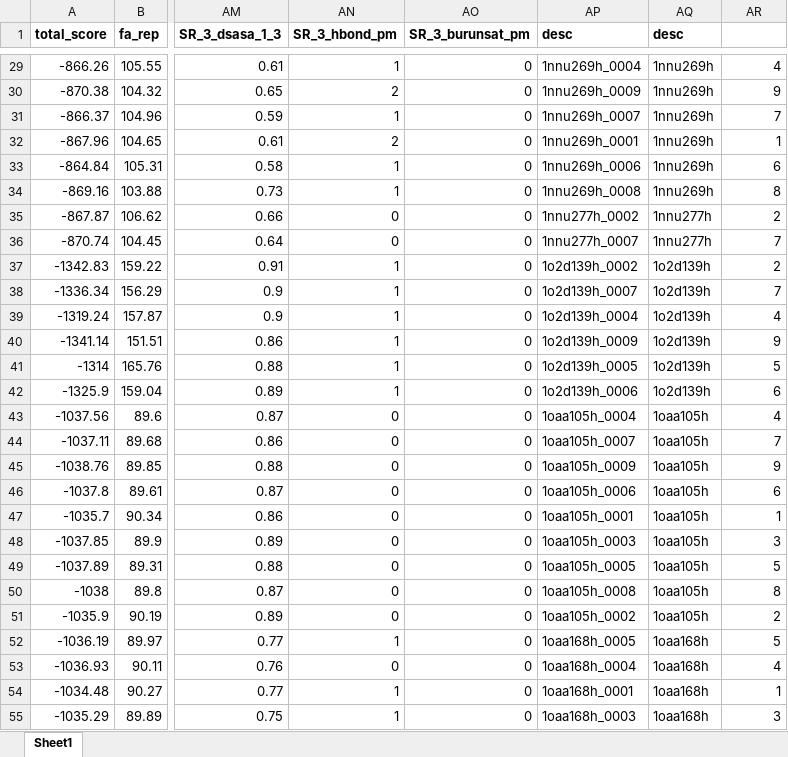
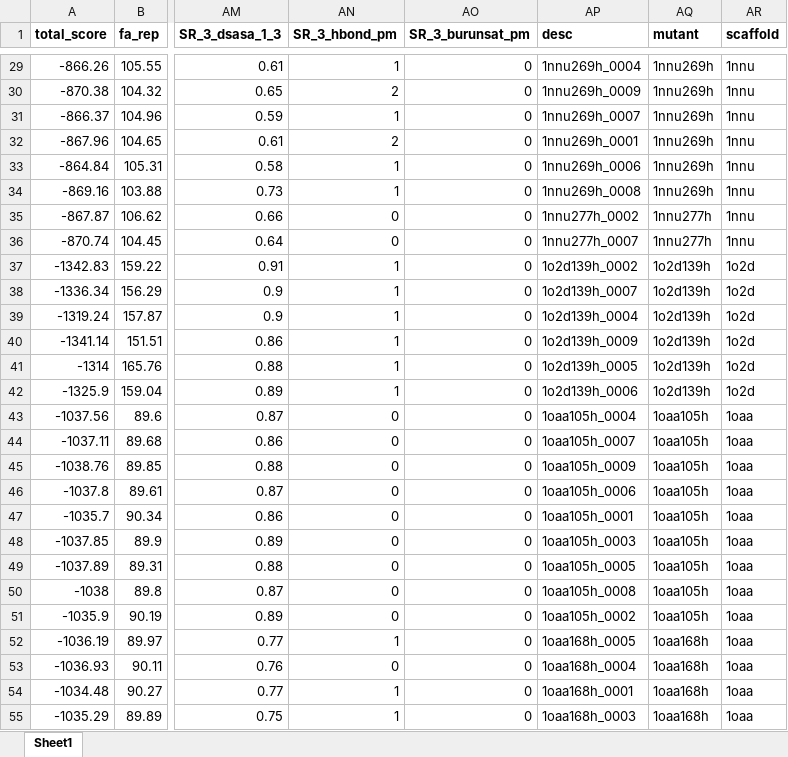
Before and after one commit to dacarlin/oxired, an Excel workbook: matcher/out/Workbook1.xlsx, sheet Sheet1, drawn as a sheet; only a part is shown, gaps mark what is left out; values as stored, in another font and other column widths than the file's, no borders; the diff covers the shown part only; the diff names each change by its address in the sheet, - before the commit and + after, or states it on an @@ line.

```diff
--- a/matcher/out/Workbook1.xlsx (sheet Sheet1)
+++ b/matcher/out/Workbook1.xlsx (sheet Sheet1)
-AQ1: desc
+AQ1: mutant
-AR1: (empty)
+AR1: scaffold
-AR29 (scaffold): 4
+AR29 (scaffold): 1nnu
-AR30 (scaffold): 9
+AR30 (scaffold): 1nnu
-AR31 (scaffold): 7
+AR31 (scaffold): 1nnu
-AR32 (scaffold): 1
+AR32 (scaffold): 1nnu
-AR33 (scaffold): 6
+AR33 (scaffold): 1nnu
-AR34 (scaffold): 8
+AR34 (scaffold): 1nnu
-AR35 (scaffold): 2
+AR35 (scaffold): 1nnu
-AR36 (scaffold): 7
+AR36 (scaffold): 1nnu
-AR37 (scaffold): 2
+AR37 (scaffold): 1o2d
-AR38 (scaffold): 7
+AR38 (scaffold): 1o2d
-AR39 (scaffold): 4
+AR39 (scaffold): 1o2d
-AR40 (scaffold): 9
+AR40 (scaffold): 1o2d
-AR41 (scaffold): 5
+AR41 (scaffold): 1o2d
-AR42 (scaffold): 6
+AR42 (scaffold): 1o2d
-AR43 (scaffold): 4
+AR43 (scaffold): 1oaa
-AR44 (scaffold): 7
+AR44 (scaffold): 1oaa
-AR45 (scaffold): 9
+AR45 (scaffold): 1oaa
-AR46 (scaffold): 6
+AR46 (scaffold): 1oaa
-AR47 (scaffold): 1
+AR47 (scaffold): 1oaa
-AR48 (scaffold): 3
+AR48 (scaffold): 1oaa
-AR49 (scaffold): 5
+AR49 (scaffold): 1oaa
-AR50 (scaffold): 8
+AR50 (scaffold): 1oaa
-AR51 (scaffold): 2
+AR51 (scaffold): 1oaa
-AR52 (scaffold): 5
+AR52 (scaffold): 1oaa
-AR53 (scaffold): 4
+AR53 (scaffold): 1oaa
-AR54 (scaffold): 1
+AR54 (scaffold): 1oaa
-AR55 (scaffold): 3
+AR55 (scaffold): 1oaa
```
Also changed, not shown: 136 edited cells elsewhere in this sheet, 31 other files.
